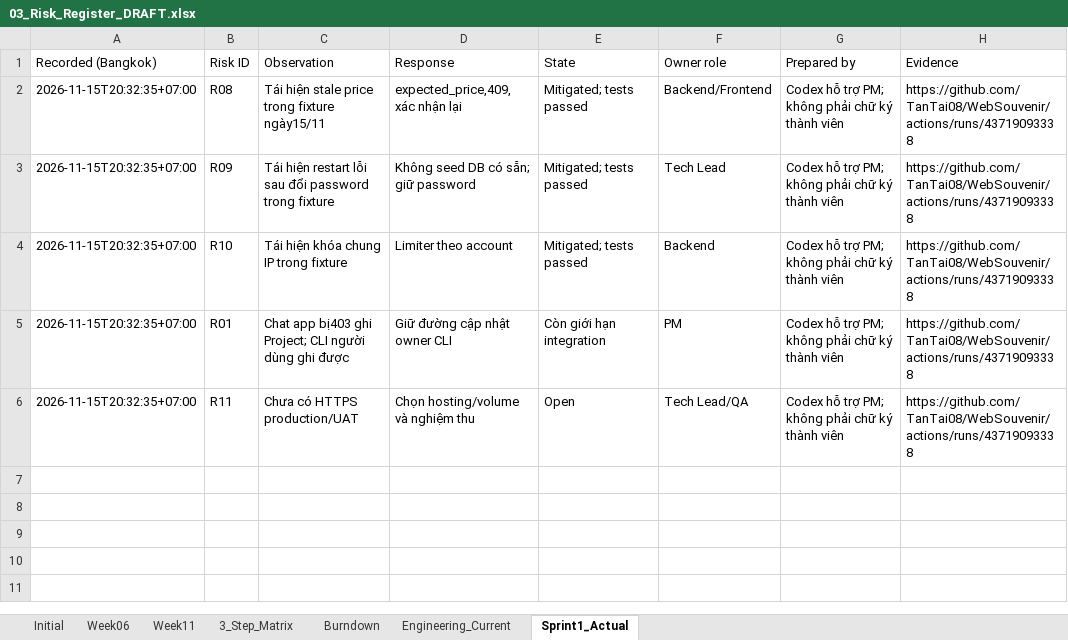
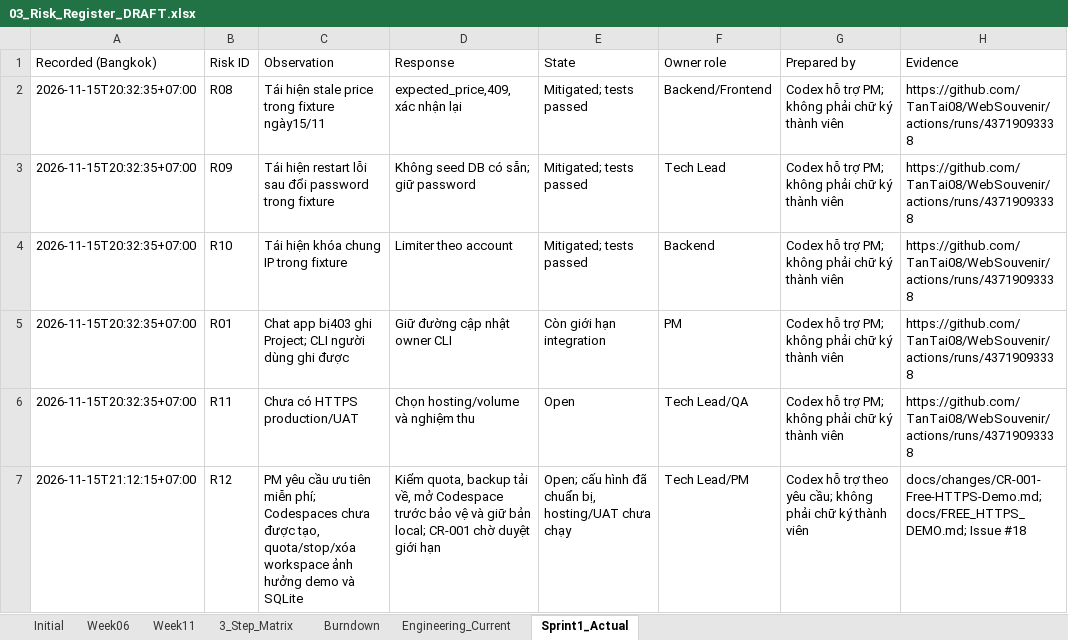
Before and after one commit to TanTai08/WebSouvenir, an Excel workbook: reports/03_Risk_Register_DRAFT.xlsx, sheet Sprint1_Actual, drawn as a sheet; values as stored, in another font and other column widths than the file's, no borders; the diff names each change by its address in the sheet, - before the commit and + after, or states it on an @@ line.

```diff
--- a/reports/03_Risk_Register_DRAFT.xlsx (sheet Sprint1_Actual)
+++ b/reports/03_Risk_Register_DRAFT.xlsx (sheet Sprint1_Actual)
+row 7: 2026-11-15T21:12:15+07:00 | R12 | PM yêu cầu ưu tiên miễn phí; Codespaces chưa được tạo, quota/stop/xóa workspace ảnh hưởng demo và SQLite | Kiểm quota, backup tải về, mở Codespace trước bảo vệ và giữ bản local; CR-001 chờ duyệt giới hạn | Open; cấu hình đã chuẩn bị, hosting/UAT chưa chạy | Tech Lead/PM | Codex hỗ trợ theo yêu cầu; không phải chữ ký thành viên | docs/changes/CR-001-Free-HTTPS-Demo.md; docs/FREE_HTTPS_DEMO.md; Issue #18
```
Also changed, not shown: 30 other files.
